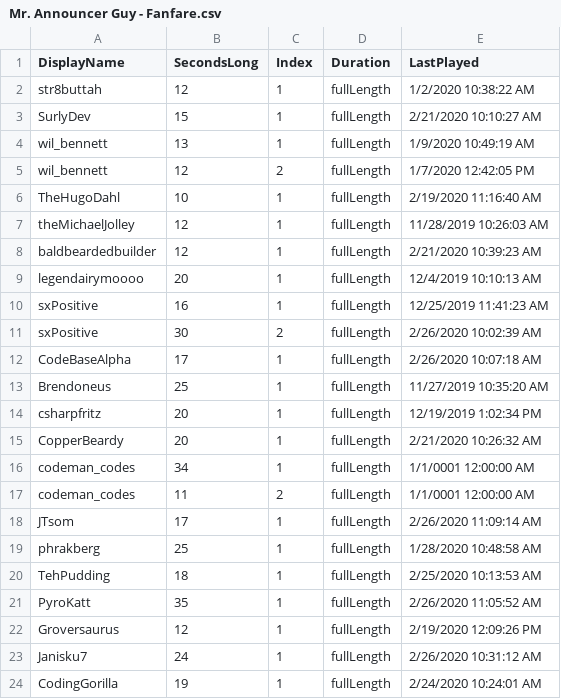
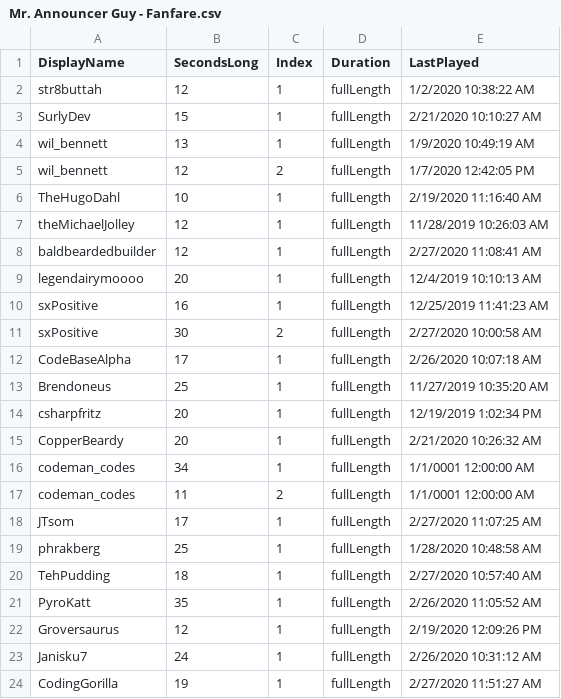
Before and after one commit to MillerMark/MrAnnouncerBot, a CSV file: MrAnnouncerBot/Data/Mr. Announcer Guy - Fanfare.csv, drawn as a sheet.

```diff
--- a/MrAnnouncerBot/Data/Mr. Announcer Guy - Fanfare.csv
+++ b/MrAnnouncerBot/Data/Mr. Announcer Guy - Fanfare.csv
@@ -7,6 +7,6 @@ TheHugoDahl,10,1,fullLength,2/19/2020 11:16:40 AM
 theMichaelJolley,12,1,fullLength,11/28/2019 10:26:03 AM
-baldbeardedbuilder,12,1,fullLength,2/21/2020 10:39:23 AM
+baldbeardedbuilder,12,1,fullLength,2/27/2020 11:08:41 AM
 legendairymoooo,20,1,fullLength,12/4/2019 10:10:13 AM
 sxPositive,16,1,fullLength,12/25/2019 11:41:23 AM
-sxPositive,30,2,fullLength,2/26/2020 10:02:39 AM
+sxPositive,30,2,fullLength,2/27/2020 10:00:58 AM
 CodeBaseAlpha,17,1,fullLength,2/26/2020 10:07:18 AM
@@ -17,5 +17,5 @@ codeman_codes,34,1,fullLength,1/1/0001 12:00:00 AM
 codeman_codes,11,2,fullLength,1/1/0001 12:00:00 AM
-JTsom,17,1,fullLength,2/26/2020 11:09:14 AM
+JTsom,17,1,fullLength,2/27/2020 11:07:25 AM
 phrakberg,25,1,fullLength,1/28/2020 10:48:58 AM
-TehPudding,18,1,fullLength,2/25/2020 10:13:53 AM
+TehPudding,18,1,fullLength,2/27/2020 10:57:40 AM
 PyroKatt,35,1,fullLength,2/26/2020 11:05:52 AM
@@ -23,2 +23,2 @@ Groversaurus,12,1,fullLength,2/19/2020 12:09:26 PM
 Janisku7,24,1,fullLength,2/26/2020 10:31:12 AM
-CodingGorilla,19,1,fullLength,2/24/2020 10:24:01 AM
+CodingGorilla,19,1,fullLength,2/27/2020 11:51:27 AM
```
Also changed, not shown: 10 other files.
